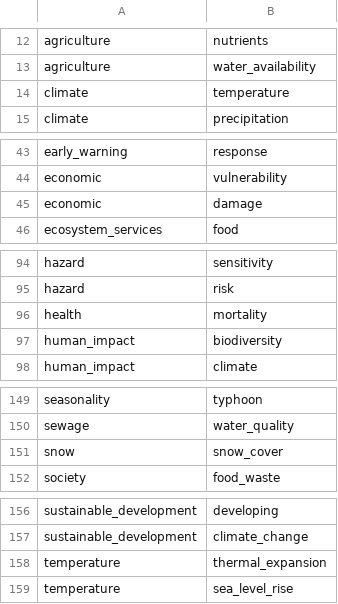
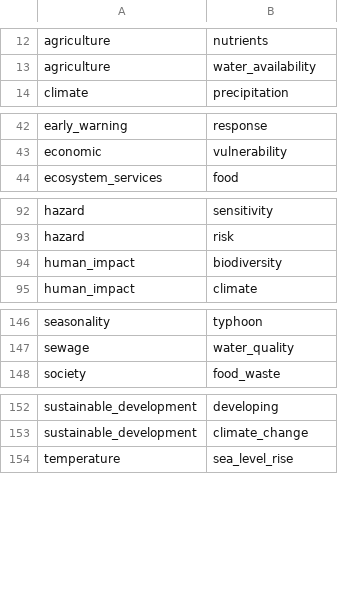
Before and after one commit to resource-watch/graph, a CSV file: csv_files/affects.csv, drawn as a sheet; only a part is shown, gaps mark what is left out.

```diff
--- a/csv_files/affects.csv
+++ b/csv_files/affects.csv
@@ -13,3 +13,2 @@ agriculture,nutrients
 agriculture,water_availability
-climate,temperature
 climate,precipitation
@@ -44,3 +43,2 @@ early_warning,response
 economic,vulnerability
-economic,damage
 ecosystem_services,food
@@ -95,3 +93,2 @@ hazard,sensitivity
 hazard,risk
-health,mortality
 human_impact,biodiversity
@@ -150,3 +147,2 @@ seasonality,typhoon
 sewage,water_quality
-snow,snow_cover
 society,food_waste
@@ -157,3 +153,2 @@ sustainable_development,developing
 sustainable_development,climate_change
-temperature,thermal_expansion
 temperature,sea_level_rise
```
Also changed, not shown: csv_files/is_involved_in.csv, csv_files/located_at.csv, 3 other files.
